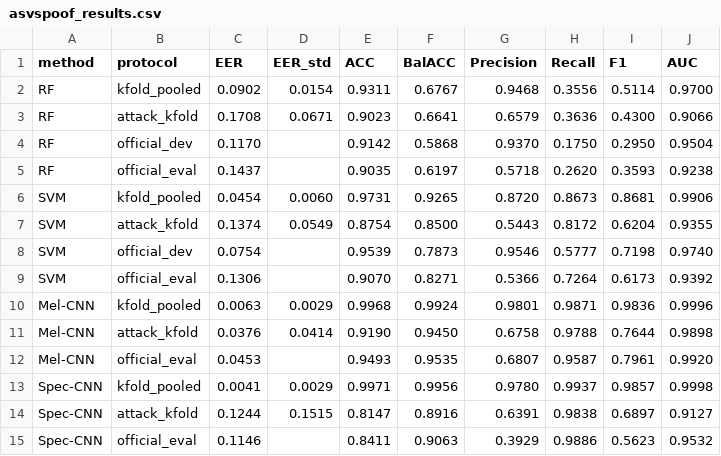
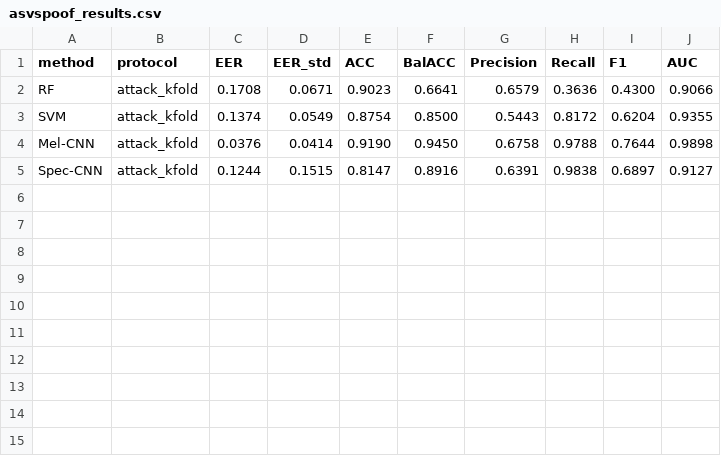
Before and after one commit to berencarkci/deepvoice-detection, a CSV file: results/asvspoof_results.csv, drawn as a sheet.

Commit message:
Sonuçları yalnızca saldırı-gruplu k-fold protokolüne indirge
- results/: CSV ve MD yalnızca saldırı-gruplu (görülmemiş saldırı) sonuçlarını içerir
- tools/plot_results.py: tek-protokol EER ve metrik (BalACC/F1/AUC) grafiklerini üretir
- figures/: protokol-karşılaştırma grafikleri yerine güncel sonuç grafikleri
- asvspoof_results.py: tek tablo (karşılaştırma/oran sütunları kaldırıldı)
- README: sonuç tablosu, grafikler ve çalıştırma adımları saldırı-gruplu protokole göre

```diff
--- a/results/asvspoof_results.csv
+++ b/results/asvspoof_results.csv
@@ -1,15 +1,5 @@
 method,protocol,EER,EER_std,ACC,BalACC,Precision,Recall,F1,AUC
-RF,kfold_pooled,0.0902,0.0154,0.9311,0.6767,0.9468,0.3556,0.5114,0.9700
 RF,attack_kfold,0.1708,0.0671,0.9023,0.6641,0.6579,0.3636,0.4300,0.9066
-RF,official_dev,0.1170,,0.9142,0.5868,0.9370,0.1750,0.2950,0.9504
-RF,official_eval,0.1437,,0.9035,0.6197,0.5718,0.2620,0.3593,0.9238
-SVM,kfold_pooled,0.0454,0.0060,0.9731,0.9265,0.8720,0.8673,0.8681,0.9906
 SVM,attack_kfold,0.1374,0.0549,0.8754,0.8500,0.5443,0.8172,0.6204,0.9355
-SVM,official_dev,0.0754,,0.9539,0.7873,0.9546,0.5777,0.7198,0.9740
-SVM,official_eval,0.1306,,0.9070,0.8271,0.5366,0.7264,0.6173,0.9392
-Mel-CNN,kfold_pooled,0.0063,0.0029,0.9968,0.9924,0.9801,0.9871,0.9836,0.9996
 Mel-CNN,attack_kfold,0.0376,0.0414,0.9190,0.9450,0.6758,0.9788,0.7644,0.9898
-Mel-CNN,official_eval,0.0453,,0.9493,0.9535,0.6807,0.9587,0.7961,0.9920
-Spec-CNN,kfold_pooled,0.0041,0.0029,0.9971,0.9956,0.9780,0.9937,0.9857,0.9998
 Spec-CNN,attack_kfold,0.1244,0.1515,0.8147,0.8916,0.6391,0.9838,0.6897,0.9127
-Spec-CNN,official_eval,0.1146,,0.8411,0.9063,0.3929,0.9886,0.5623,0.9532
```
Also changed, not shown: 12 other files.
